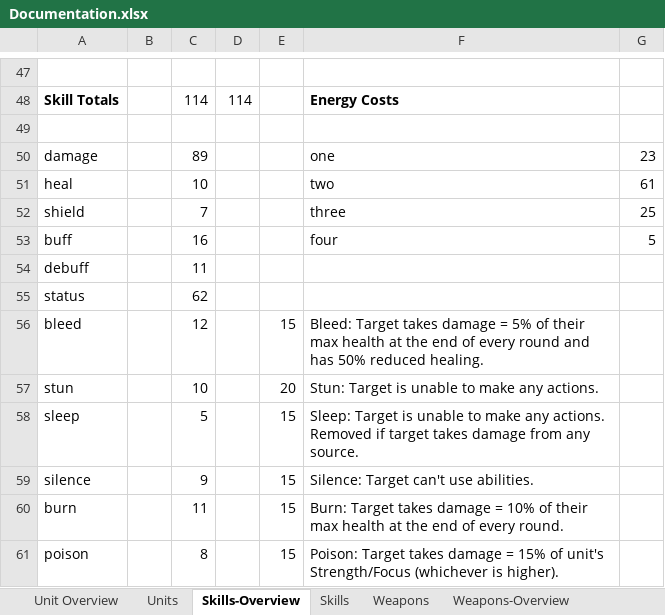
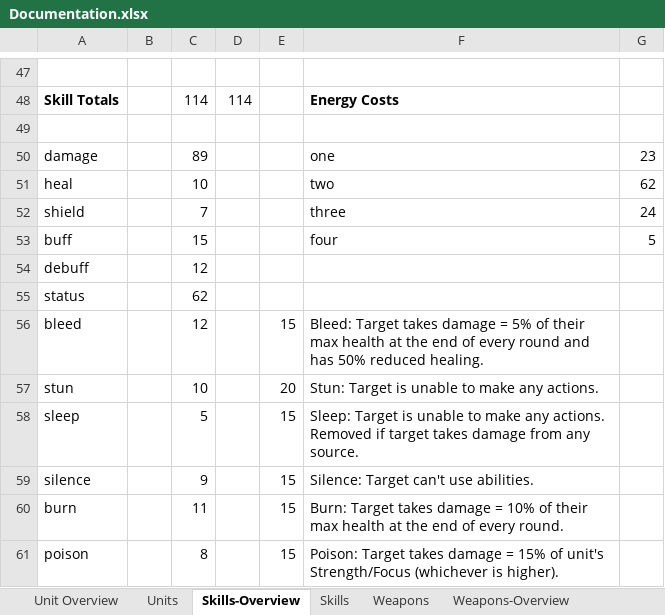
Before and after one commit to dtm32/monogame-project, an Excel workbook: Documentation.xlsx, sheet Skills-Overview, drawn as a sheet; only a part is shown, gaps mark what is left out; values as stored, in another font and other column widths than the file's, no borders; the diff names each change by its address in the sheet, - before the commit and + after, or states it on an @@ line.

Commit message:
finished balancing skills

```diff
--- a/Documentation.xlsx (sheet Skills-Overview)
+++ b/Documentation.xlsx (sheet Skills-Overview)
-G51: 61
+G51: 62
-G52: 25
+G52: 24
-C53: 16
+C53: 15
-C54: 11
+C54: 12
```
Also changed, not shown: sheet Skills.
